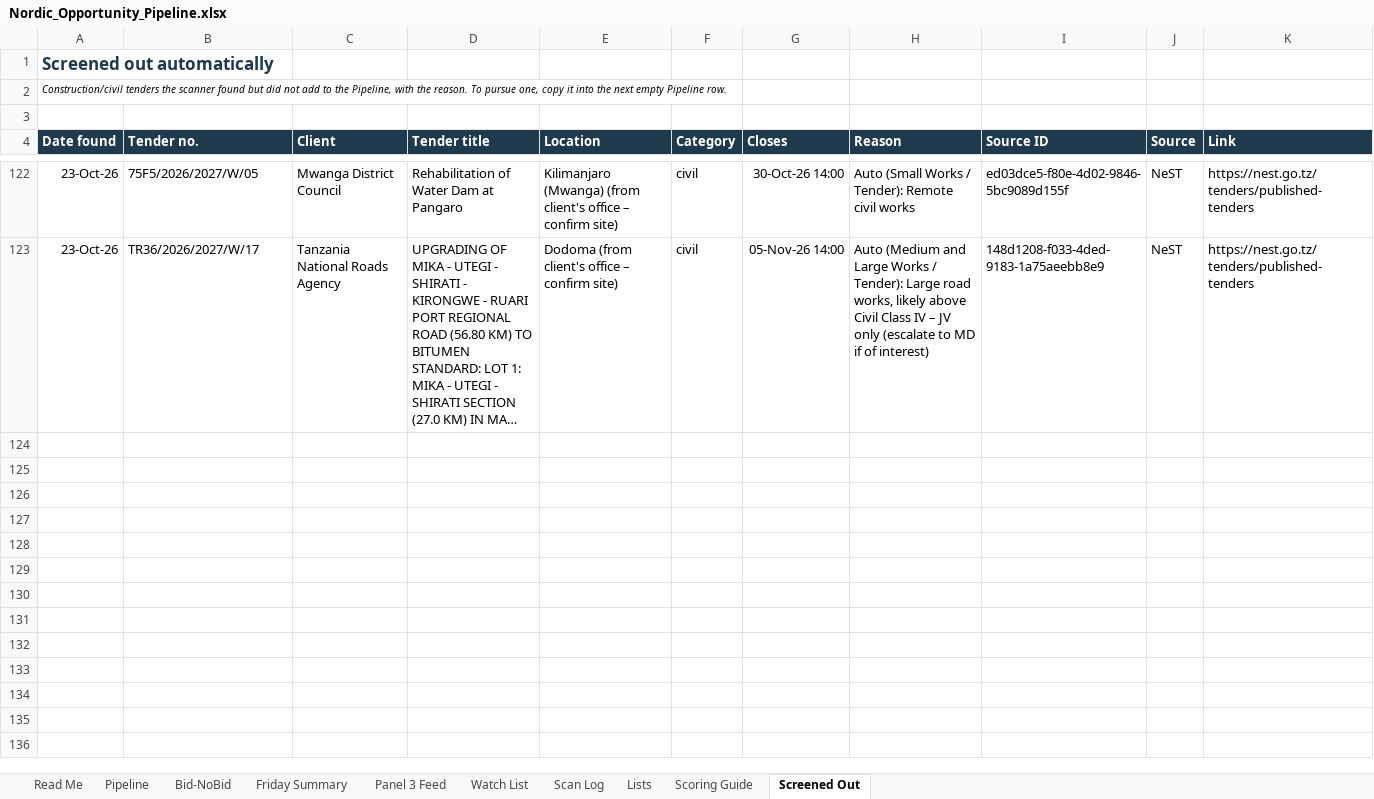
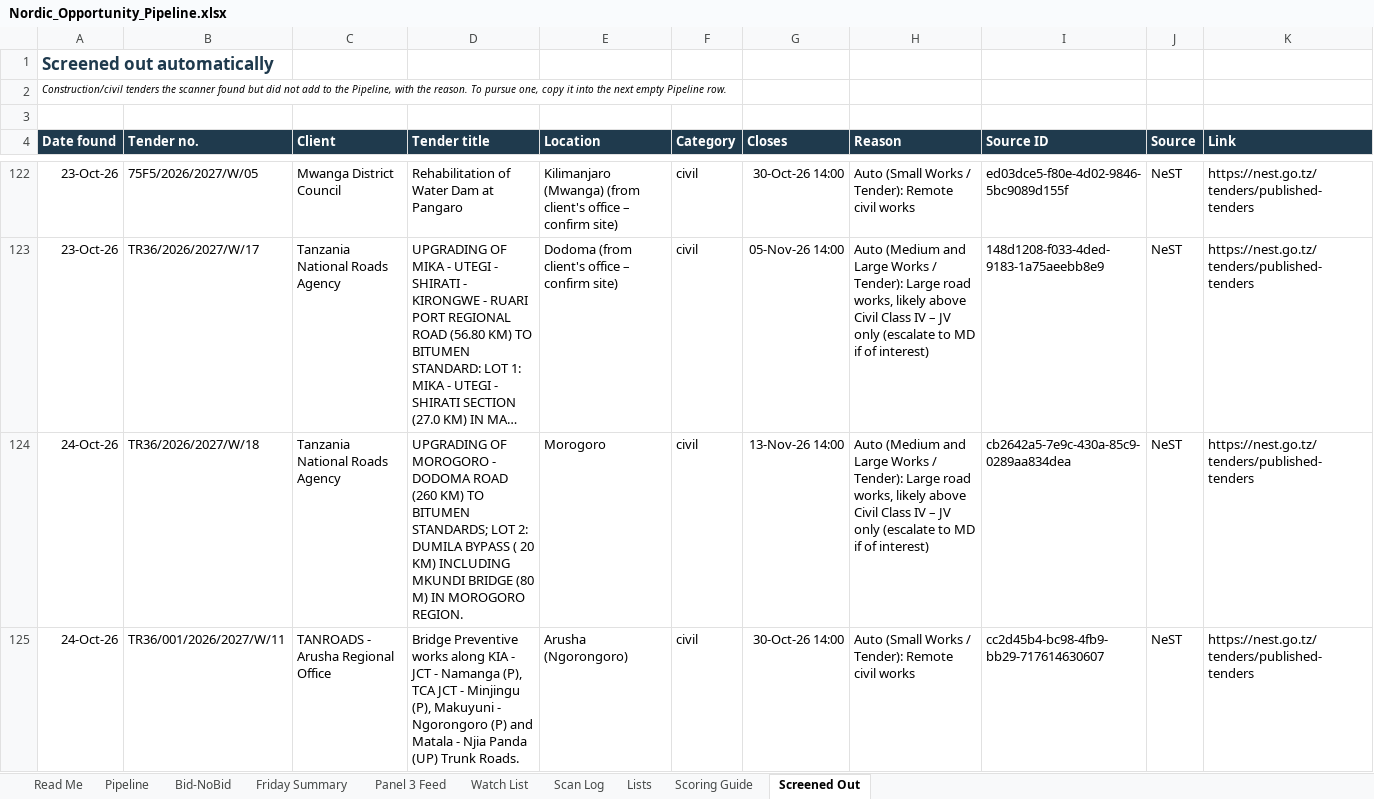
Before and after one commit to frankkashushura/nordic-tender-scanner, an Excel workbook: data/Nordic_Opportunity_Pipeline.xlsx, sheet Screened Out, drawn as a sheet; only a part is shown, gaps mark what is left out; long unchanged cells end in …; values as stored, in another font and other column widths than the file's, no borders; the diff covers the shown part only; the diff names each change by its address in the sheet, - before the commit and + after, or states it on an @@ line.

```diff
--- a/data/Nordic_Opportunity_Pipeline.xlsx (sheet Screened Out)
+++ b/data/Nordic_Opportunity_Pipeline.xlsx (sheet Screened Out)
+row 124: 24-Oct-26 | TR36/2026/2027/W/18 | Tanzania National Roads Agency | UPGRADING OF MOROGORO - DODOMA ROAD (260 KM) TO BITUMEN STANDARDS; LOT 2: DUMILA BYPASS ( 20 KM) INCLUDING MKUNDI BRIDGE (80 M) IN MOROGORO REGION. | Morogoro | civil | 13-Nov-26 14:00 | Auto (Medium and Large Works / Tender): Large road works, likely above Civil Class IV – JV only (escalate to MD if of interest) | cb2642a5-7e9c-430a-85c9-0289aa834dea | NeST | https://nest.go.tz/tenders/published-tenders
+row 125: 24-Oct-26 | TR36/001/2026/2027/W/11 | TANROADS - Arusha Regional Office | Bridge Preventive works along KIA - JCT - Namanga (P), TCA JCT - Minjingu (P), Makuyuni - Ngorongoro (P) and Matala - Njia Panda (UP) Trunk Roads. | Arusha (Ngorongoro) | civil | 30-Oct-26 14:00 | Auto (Small Works / Tender): Remote civil works | cc2d45b4-bc98-4fb9-bb29-717614630607 | NeST | https://nest.go.tz/tenders/published-tenders
```
Also changed, not shown: 1 added row elsewhere in this sheet, sheet Pipeline, sheet Scan Log, sheet Bid-NoBid, 7 other files.
